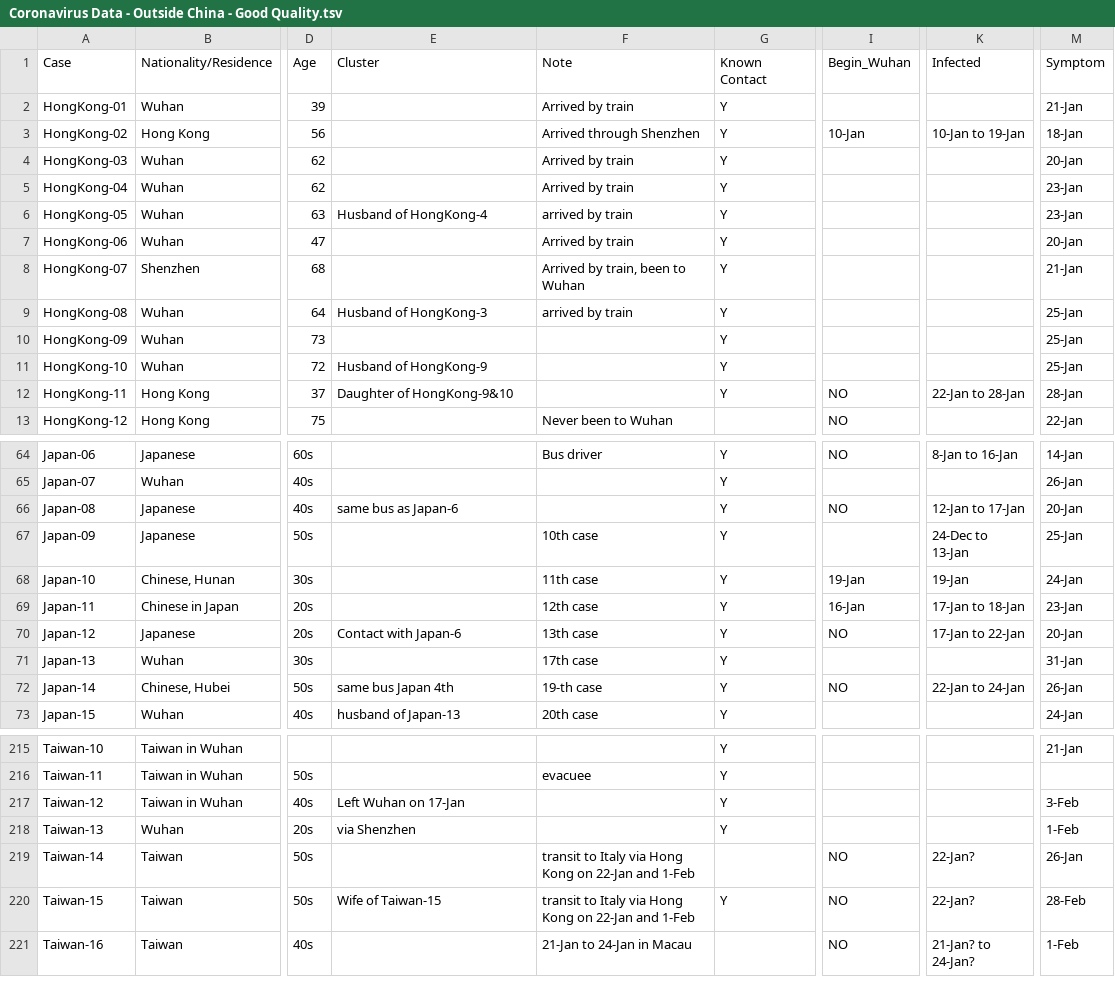
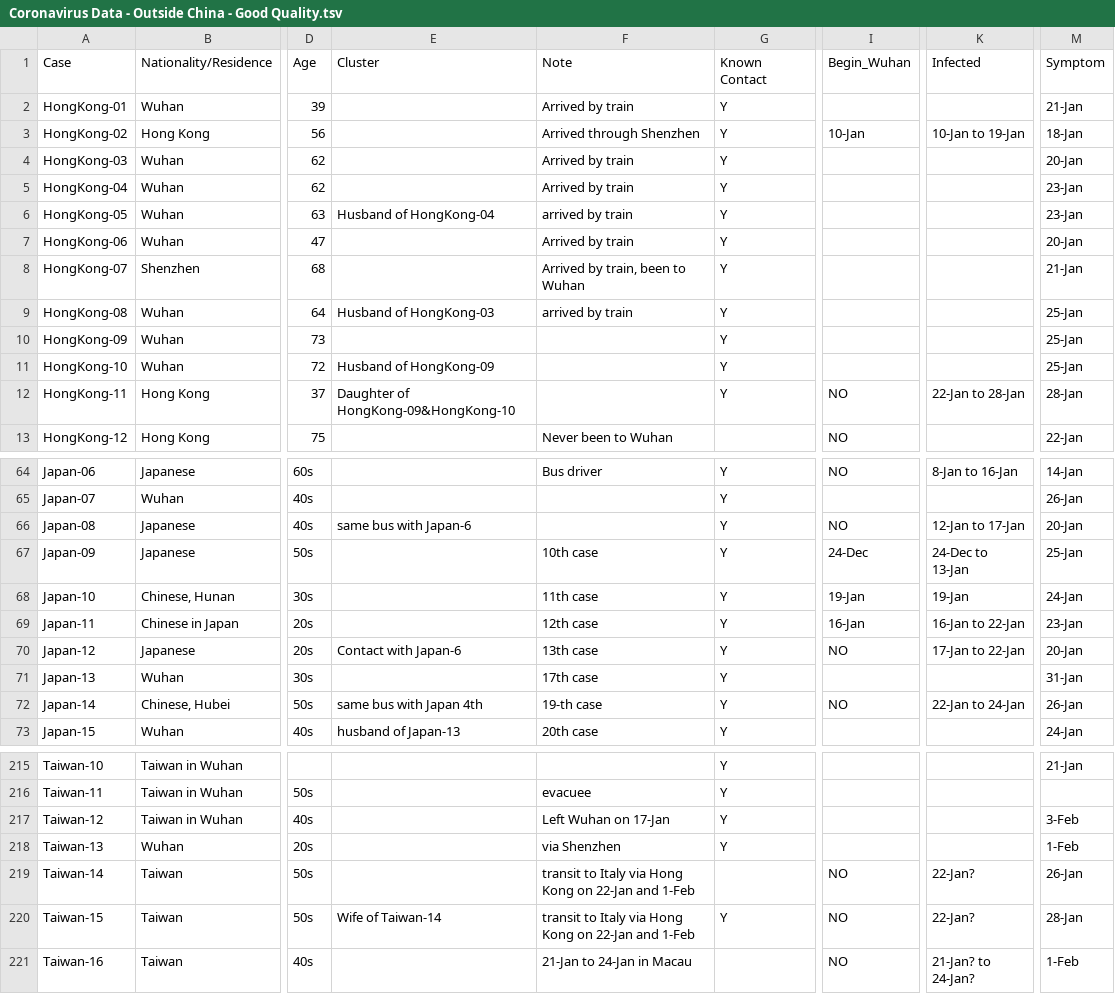
Before and after one commit to qingyuanzhao/bets.covid19, a TSV file: data-raw/Coronavirus Data - Outside China - Good Quality.tsv, drawn as a sheet; only a part is shown, gaps mark what is left out; the diff covers the shown part only; the diff names each change by its address in the sheet, - before the commit and + after, or states it on an @@ line.

```diff
--- a/data-raw/Coronavirus Data - Outside China - Good Quality.tsv
+++ b/data-raw/Coronavirus Data - Outside China - Good Quality.tsv
-E6 (Cluster): Husband of HongKong-4
+E6 (Cluster): Husband of HongKong-04
-E9 (Cluster): Husband of HongKong-3
+E9 (Cluster): Husband of HongKong-03
-E11 (Cluster): Husband of HongKong-9
+E11 (Cluster): Husband of HongKong-09
-E12 (Cluster): Daughter of HongKong-9&10
+E12 (Cluster): Daughter of HongKong-09&HongKong-10
-E66 (Cluster): same bus as Japan-6
+E66 (Cluster): same bus with Japan-6
-I67 (Begin_Wuhan): (empty)
+I67 (Begin_Wuhan): 24-Dec
-K69 (Infected): 17-Jan to 18-Jan
+K69 (Infected): 16-Jan to 22-Jan
-E72 (Cluster): same bus Japan 4th
+E72 (Cluster): same bus with Japan 4th
-E217 (Cluster): Left Wuhan on 17-Jan
+E217 (Cluster): (empty)
-F217 (Note): (empty)
+F217 (Note): Left Wuhan on 17-Jan
-E218 (Cluster): via Shenzhen
+E218 (Cluster): (empty)
-F218 (Note): (empty)
+F218 (Note): via Shenzhen
-E220 (Cluster): Wife of Taiwan-15
+E220 (Cluster): Wife of Taiwan-14
-M220 (Symptom): 28-Feb
+M220 (Symptom): 28-Jan
```
Also changed, not shown: 13 edited cells elsewhere in this file, 6 other files.
